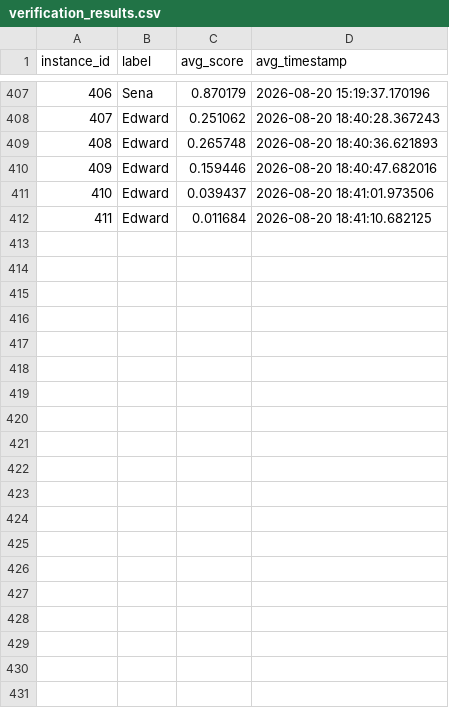
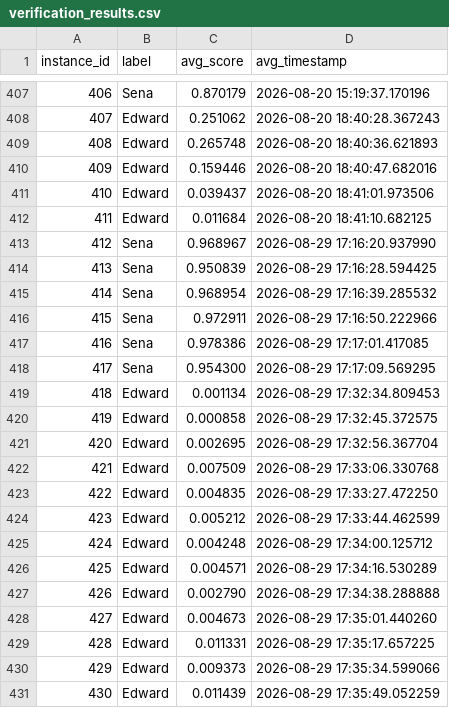
Before and after one commit to Senanyomi/face-detection-based-employee-system, a CSV file: models/face-entance/verification_results.csv, drawn as a sheet; only a part is shown, gaps mark what is left out.

```diff
--- a/models/face-entance/verification_results.csv
+++ b/models/face-entance/verification_results.csv
@@ -412 +412,20 @@ instance_id,label,avg_score,avg_timestamp
 411,Edward,0.011684,2026-08-20 18:41:10.682125
+412,Sena,0.968967,2026-08-29 17:16:20.937990
+413,Sena,0.950839,2026-08-29 17:16:28.594425
+414,Sena,0.968954,2026-08-29 17:16:39.285532
+415,Sena,0.972911,2026-08-29 17:16:50.222966
+416,Sena,0.978386,2026-08-29 17:17:01.417085
+417,Sena,0.954300,2026-08-29 17:17:09.569295
+418,Edward,0.001134,2026-08-29 17:32:34.809453
+419,Edward,0.000858,2026-08-29 17:32:45.372575
+420,Edward,0.002695,2026-08-29 17:32:56.367704
+421,Edward,0.007509,2026-08-29 17:33:06.330768
+422,Edward,0.004835,2026-08-29 17:33:27.472250
+423,Edward,0.005212,2026-08-29 17:33:44.462599
+424,Edward,0.004248,2026-08-29 17:34:00.125712
+425,Edward,0.004571,2026-08-29 17:34:16.530289
+426,Edward,0.002790,2026-08-29 17:34:38.288888
+427,Edward,0.004673,2026-08-29 17:35:01.440260
+428,Edward,0.011331,2026-08-29 17:35:17.657225
+429,Edward,0.009373,2026-08-29 17:35:34.599066
+430,Edward,0.011439,2026-08-29 17:35:49.052259
```
Also changed, not shown: models/face-entance/predictions_log.csv, models/face-exit/verification_results.csv, 9 other files.
